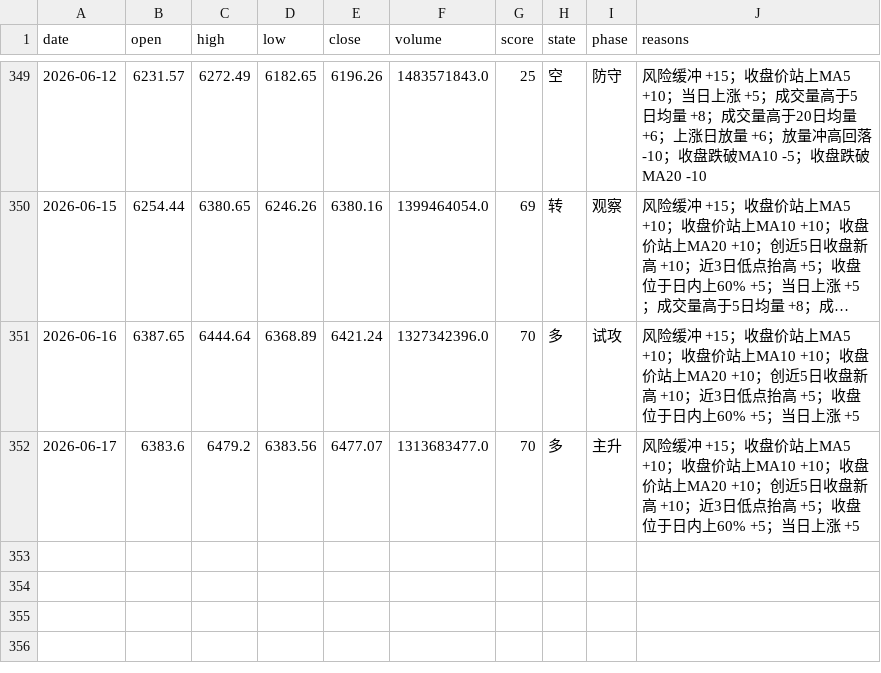
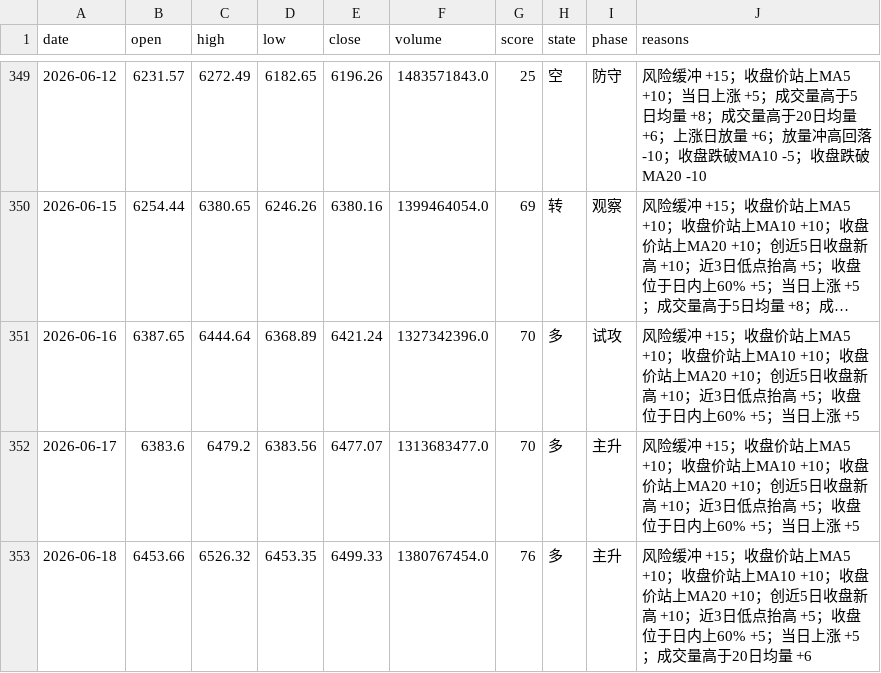
Before and after one commit to zhouyangyng/mytradingsystem, a CSV file: work/index-env/data/states.csv, drawn as a sheet; only a part is shown, gaps mark what is left out; long unchanged cells end in ….

```diff
--- a/work/index-env/data/states.csv
+++ b/work/index-env/data/states.csv
@@ -352 +352,2 @@ date,open,high,low,close,volume,score,state,phase,reasons
 2026-06-17,6383.6,6479.2,6383.56,6477.07,1313683477.0,70,多,主升,风险缓冲 +15；收盘价站上MA5 +10；收盘价站上MA10 +10；收盘价站上MA20 +10；创近5日收盘新高 +10；近3日低点抬高 +5；收盘位于日内上60% +5；当日上涨 +5
+2026-06-18,6453.66,6526.32,6453.35,6499.33,1380767454.0,76,多,主升,风险缓冲 +15；收盘价站上MA5 +10；收盘价站上MA10 +10；收盘价站上MA20 +10；创近5日收盘新高 +10；近3日低点抬高 +5；收盘位于日内上60% +5；当日上涨 +5；成交量高于20日均量 +6
```
Also changed, not shown: 5 other files.
